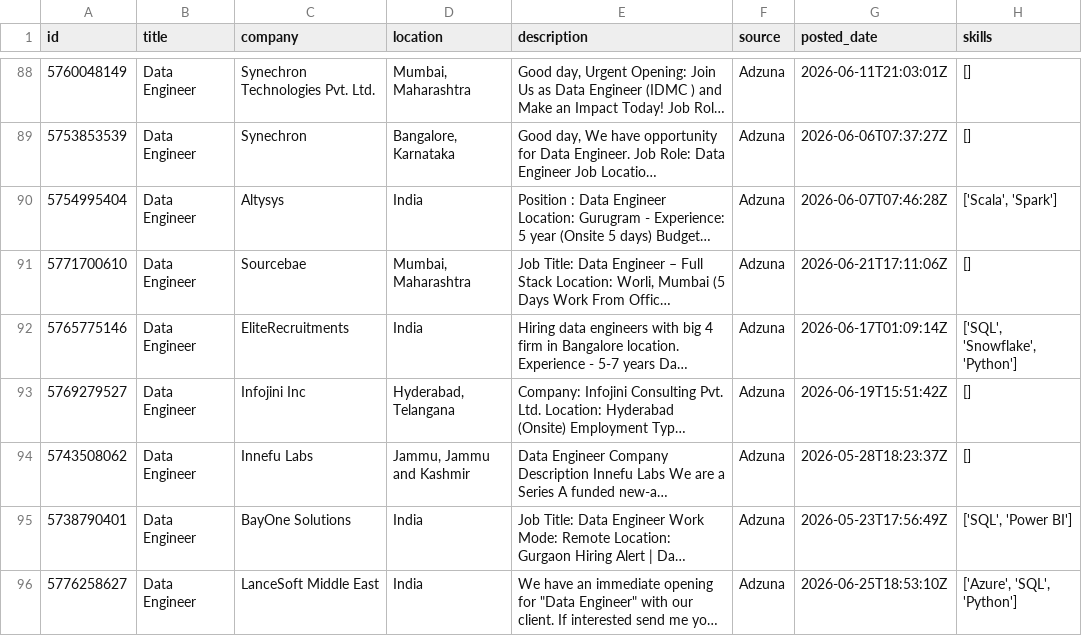
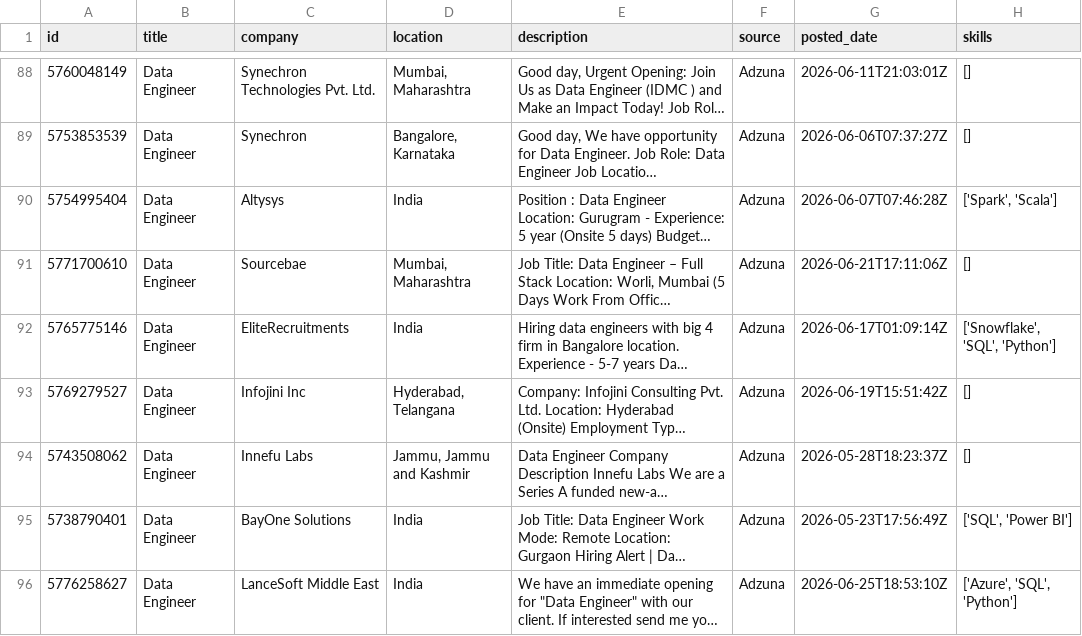
Before and after one commit to ShivaniEzhil/SkillTrend, a CSV file: data/processed/processed_jobs.csv, drawn as a sheet; only a part is shown, gaps mark what is left out; long unchanged cells end in …; the diff covers the shown part only; the diff names each change by its address in the sheet, - before the commit and + after, or states it on an @@ line.

```diff
--- a/data/processed/processed_jobs.csv
+++ b/data/processed/processed_jobs.csv
-H90 (skills): ['Scala', 'Spark']
+H90 (skills): ['Spark', 'Scala']
-H92 (skills): ['SQL', 'Snowflake', 'Python']
+H92 (skills): ['Snowflake', 'SQL', 'Python']
```
Also changed, not shown: 2 moved rows and 36 edited cells elsewhere in this file, 1 other file.
